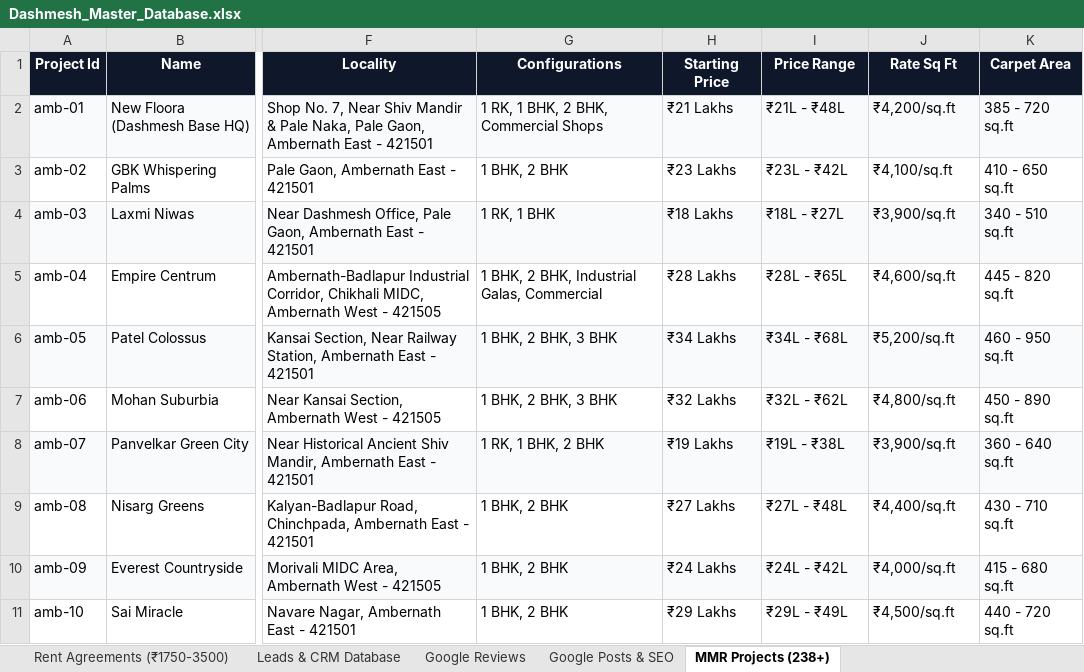
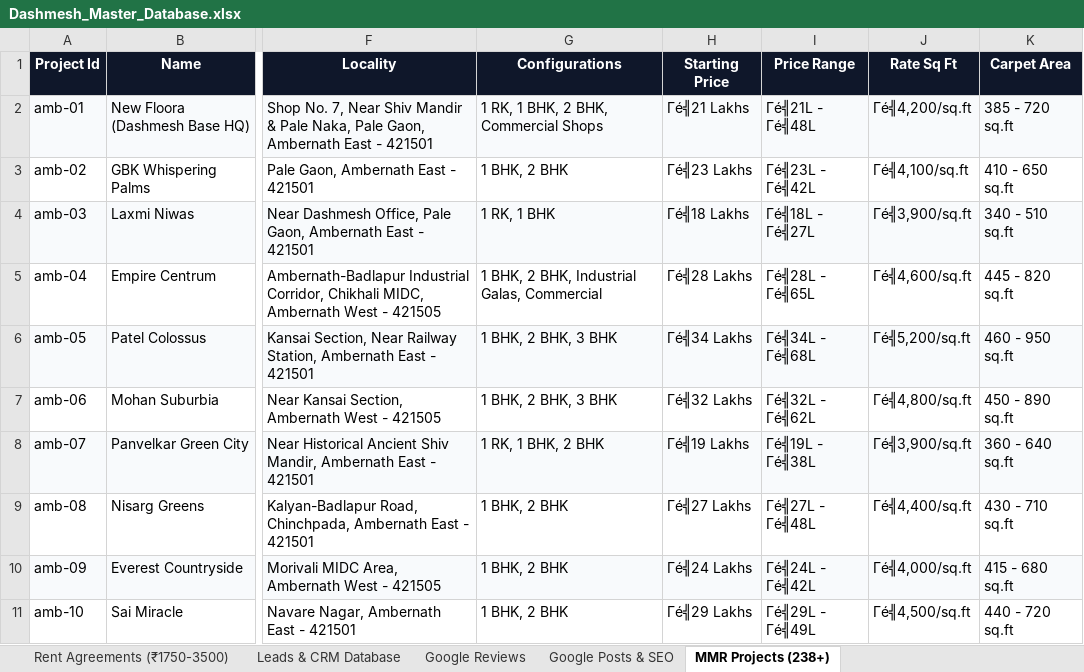
Before and after one commit to satnamsinghvohra20-art/Google-Auto-AI-work-, an Excel workbook: data/Dashmesh_Master_Database.xlsx, sheet MMR Projects (238+), drawn as a sheet; only a part is shown, gaps mark what is left out; values as stored, in another font and other column widths than the file's, no borders; the diff covers the shown part only; the diff names each change by its address in the sheet, - before the commit and + after, or states it on an @@ line.

```diff
--- a/data/Dashmesh_Master_Database.xlsx (sheet MMR Projects (238+))
+++ b/data/Dashmesh_Master_Database.xlsx (sheet MMR Projects (238+))
-H2 (Starting Price): ₹21 Lakhs
+H2 (Starting Price): Γé╣21 Lakhs
-I2 (Price Range): ₹21L - ₹48L
+I2 (Price Range): Γé╣21L - Γé╣48L
-J2 (Rate Sq Ft): ₹4,200/sq.ft
+J2 (Rate Sq Ft): Γé╣4,200/sq.ft
-H3 (Starting Price): ₹23 Lakhs
+H3 (Starting Price): Γé╣23 Lakhs
-I3 (Price Range): ₹23L - ₹42L
+I3 (Price Range): Γé╣23L - Γé╣42L
-J3 (Rate Sq Ft): ₹4,100/sq.ft
+J3 (Rate Sq Ft): Γé╣4,100/sq.ft
-H4 (Starting Price): ₹18 Lakhs
+H4 (Starting Price): Γé╣18 Lakhs
-I4 (Price Range): ₹18L - ₹27L
+I4 (Price Range): Γé╣18L - Γé╣27L
-J4 (Rate Sq Ft): ₹3,900/sq.ft
+J4 (Rate Sq Ft): Γé╣3,900/sq.ft
-H5 (Starting Price): ₹28 Lakhs
+H5 (Starting Price): Γé╣28 Lakhs
-I5 (Price Range): ₹28L - ₹65L
+I5 (Price Range): Γé╣28L - Γé╣65L
-J5 (Rate Sq Ft): ₹4,600/sq.ft
+J5 (Rate Sq Ft): Γé╣4,600/sq.ft
-H6 (Starting Price): ₹34 Lakhs
+H6 (Starting Price): Γé╣34 Lakhs
-I6 (Price Range): ₹34L - ₹68L
+I6 (Price Range): Γé╣34L - Γé╣68L
-J6 (Rate Sq Ft): ₹5,200/sq.ft
+J6 (Rate Sq Ft): Γé╣5,200/sq.ft
-H7 (Starting Price): ₹32 Lakhs
+H7 (Starting Price): Γé╣32 Lakhs
-I7 (Price Range): ₹32L - ₹62L
+I7 (Price Range): Γé╣32L - Γé╣62L
-J7 (Rate Sq Ft): ₹4,800/sq.ft
+J7 (Rate Sq Ft): Γé╣4,800/sq.ft
-H8 (Starting Price): ₹19 Lakhs
+H8 (Starting Price): Γé╣19 Lakhs
-I8 (Price Range): ₹19L - ₹38L
+I8 (Price Range): Γé╣19L - Γé╣38L
-J8 (Rate Sq Ft): ₹3,900/sq.ft
+J8 (Rate Sq Ft): Γé╣3,900/sq.ft
-H9 (Starting Price): ₹27 Lakhs
+H9 (Starting Price): Γé╣27 Lakhs
-I9 (Price Range): ₹27L - ₹48L
+I9 (Price Range): Γé╣27L - Γé╣48L
-J9 (Rate Sq Ft): ₹4,400/sq.ft
+J9 (Rate Sq Ft): Γé╣4,400/sq.ft
-H10 (Starting Price): ₹24 Lakhs
+H10 (Starting Price): Γé╣24 Lakhs
-I10 (Price Range): ₹24L - ₹42L
+I10 (Price Range): Γé╣24L - Γé╣42L
-J10 (Rate Sq Ft): ₹4,000/sq.ft
+J10 (Rate Sq Ft): Γé╣4,000/sq.ft
-H11 (Starting Price): ₹29 Lakhs
+H11 (Starting Price): Γé╣29 Lakhs
-I11 (Price Range): ₹29L - ₹49L
+I11 (Price Range): Γé╣29L - Γé╣49L
-J11 (Rate Sq Ft): ₹4,500/sq.ft
+J11 (Rate Sq Ft): Γé╣4,500/sq.ft
```
Also changed, not shown: 685 edited cells elsewhere in this sheet, sheet Leads & CRM Database, sheet Google Reviews, sheet Google Posts & SEO, 13 other files.
